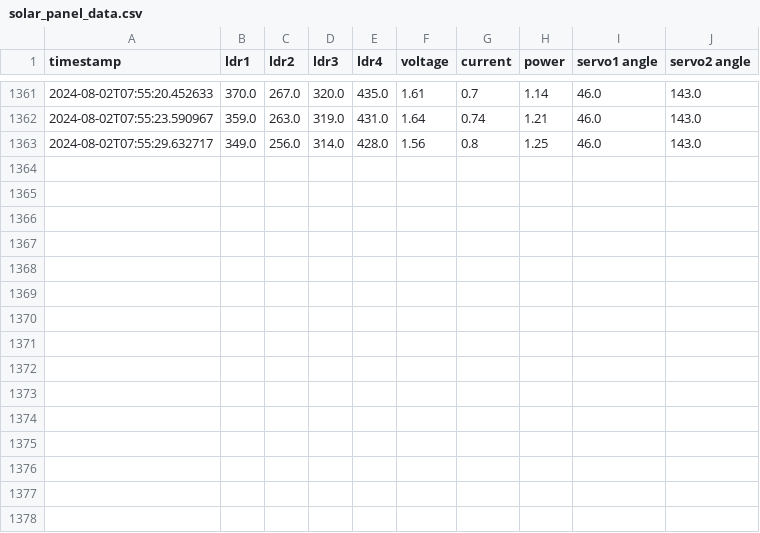
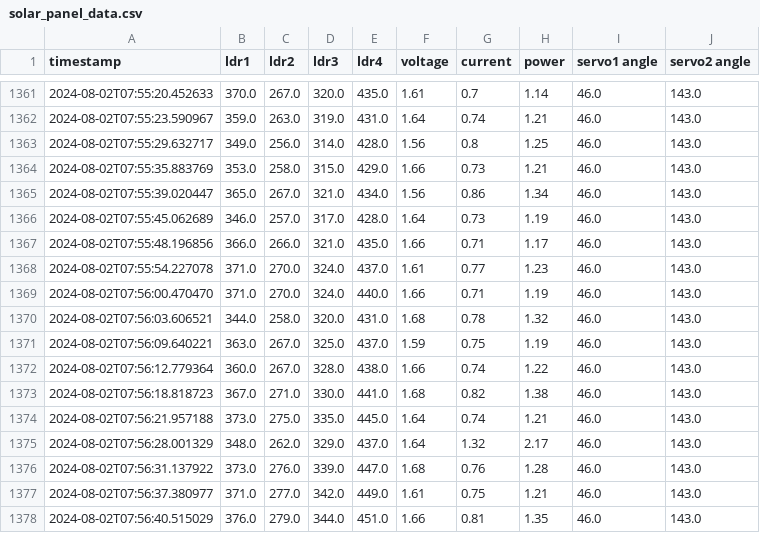
Before and after one commit to iampaapa/refactored-parakeet, a CSV file: solar_panel_data.csv, drawn as a sheet; only a part is shown, gaps mark what is left out; the diff names each change by its address in the sheet, - before the commit and + after, or states it on an @@ line.

```diff
--- a/solar_panel_data.csv
+++ b/solar_panel_data.csv
+row 1364: 2024-08-02T07:55:35.883769 | 353.0 | 258.0 | 315.0 | 429.0 | 1.66 | 0.73 | 1.21 | 46.0 | 143.0
+row 1365: 2024-08-02T07:55:39.020447 | 365.0 | 267.0 | 321.0 | 434.0 | 1.56 | 0.86 | 1.34 | 46.0 | 143.0
+row 1366: 2024-08-02T07:55:45.062689 | 346.0 | 257.0 | 317.0 | 428.0 | 1.64 | 0.73 | 1.19 | 46.0 | 143.0
+row 1367: 2024-08-02T07:55:48.196856 | 366.0 | 266.0 | 321.0 | 435.0 | 1.66 | 0.71 | 1.17 | 46.0 | 143.0
+row 1368: 2024-08-02T07:55:54.227078 | 371.0 | 270.0 | 324.0 | 437.0 | 1.61 | 0.77 | 1.23 | 46.0 | 143.0
+row 1369: 2024-08-02T07:56:00.470470 | 371.0 | 270.0 | 324.0 | 440.0 | 1.66 | 0.71 | 1.19 | 46.0 | 143.0
+row 1370: 2024-08-02T07:56:03.606521 | 344.0 | 258.0 | 320.0 | 431.0 | 1.68 | 0.78 | 1.32 | 46.0 | 143.0
+row 1371: 2024-08-02T07:56:09.640221 | 363.0 | 267.0 | 325.0 | 437.0 | 1.59 | 0.75 | 1.19 | 46.0 | 143.0
+row 1372: 2024-08-02T07:56:12.779364 | 360.0 | 267.0 | 328.0 | 438.0 | 1.66 | 0.74 | 1.22 | 46.0 | 143.0
+row 1373: 2024-08-02T07:56:18.818723 | 367.0 | 271.0 | 330.0 | 441.0 | 1.68 | 0.82 | 1.38 | 46.0 | 143.0
+row 1374: 2024-08-02T07:56:21.957188 | 373.0 | 275.0 | 335.0 | 445.0 | 1.64 | 0.74 | 1.21 | 46.0 | 143.0
+row 1375: 2024-08-02T07:56:28.001329 | 348.0 | 262.0 | 329.0 | 437.0 | 1.64 | 1.32 | 2.17 | 46.0 | 143.0
+row 1376: 2024-08-02T07:56:31.137922 | 373.0 | 276.0 | 339.0 | 447.0 | 1.68 | 0.76 | 1.28 | 46.0 | 143.0
+row 1377: 2024-08-02T07:56:37.380977 | 371.0 | 277.0 | 342.0 | 449.0 | 1.61 | 0.75 | 1.21 | 46.0 | 143.0
+row 1378: 2024-08-02T07:56:40.515029 | 376.0 | 279.0 | 344.0 | 451.0 | 1.66 | 0.81 | 1.35 | 46.0 | 143.0
```
Also changed, not shown: 7 other files.
